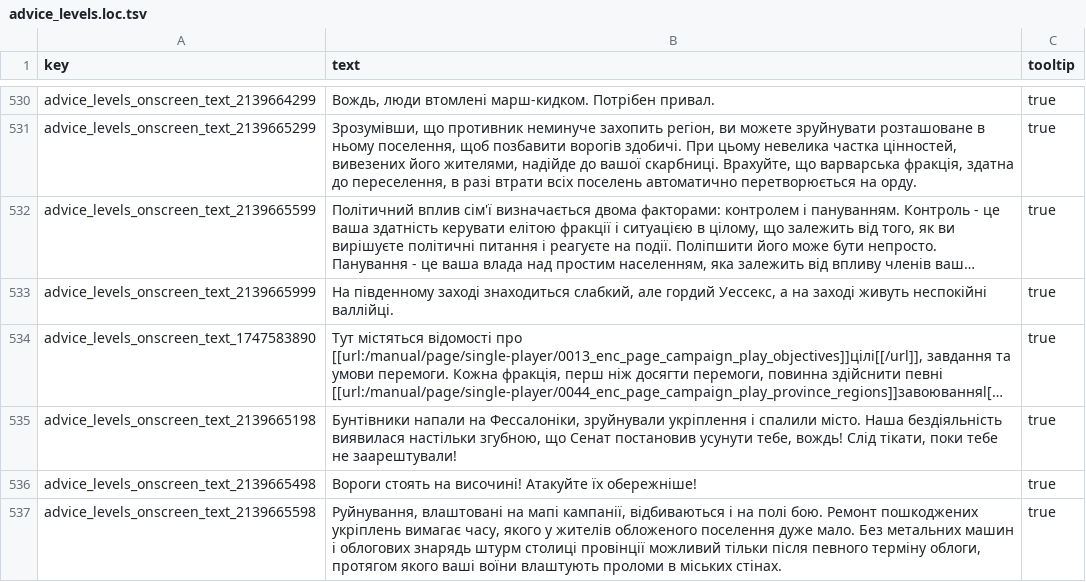
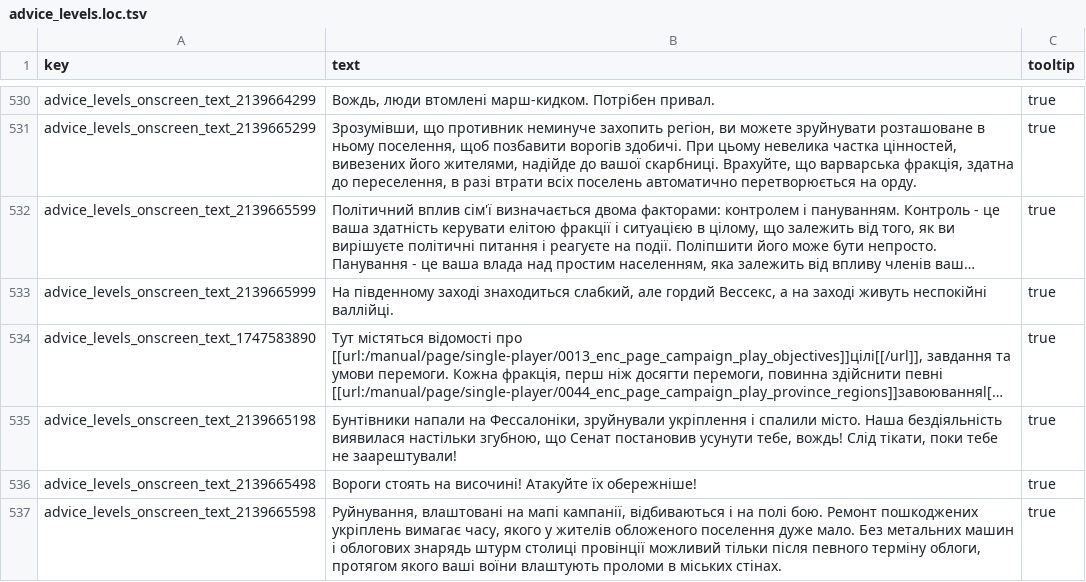
Before and after one commit to mshdevtech/mk1212ad_ukrainian_translation, a TSV file: translation/text/db/advice_levels.loc.tsv, drawn as a sheet; only a part is shown, gaps mark what is left out; long unchanged cells end in …; the diff names each change by its address in the sheet, - before the commit and + after, or states it on an @@ line.

Commit message:
виправлено Уессекс на Вессекс

```diff
--- a/translation/text/db/advice_levels.loc.tsv
+++ b/translation/text/db/advice_levels.loc.tsv
-B533 (text): …але гордий Уессекс, а на…
+B533 (text): …але гордий Вессекс, а на…
```
Also changed, not shown: translation/text/db/campaign_localised_strings.loc.tsv, translation/text/db/provinces.loc.tsv, 1 other file.
